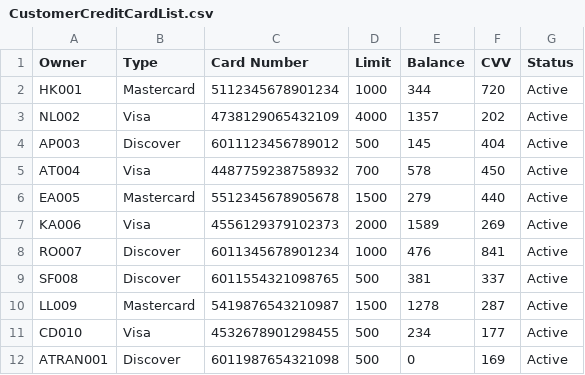
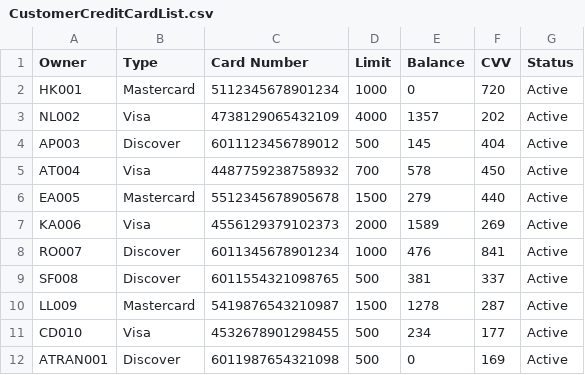
Before and after one commit to j-portillo1/CS335-Project-, a CSV file: CS335_BankManagement/data/CustomerCreditCardList.csv, drawn as a sheet.

```diff
--- a/CS335_BankManagement/data/CustomerCreditCardList.csv
+++ b/CS335_BankManagement/data/CustomerCreditCardList.csv
@@ -1,3 +1,3 @@
 Owner,Type,Card Number,Limit,Balance,CVV, Status
-HK001,Mastercard,5112345678901234,1000,344,720,Active
+HK001,Mastercard,5112345678901234,1000,0,720,Active
 NL002,Visa,4738129065432109,4000,1357,202,Active
```
Also changed, not shown: CS335_BankManagement/data/CustomerList.csv, 3 other files.
